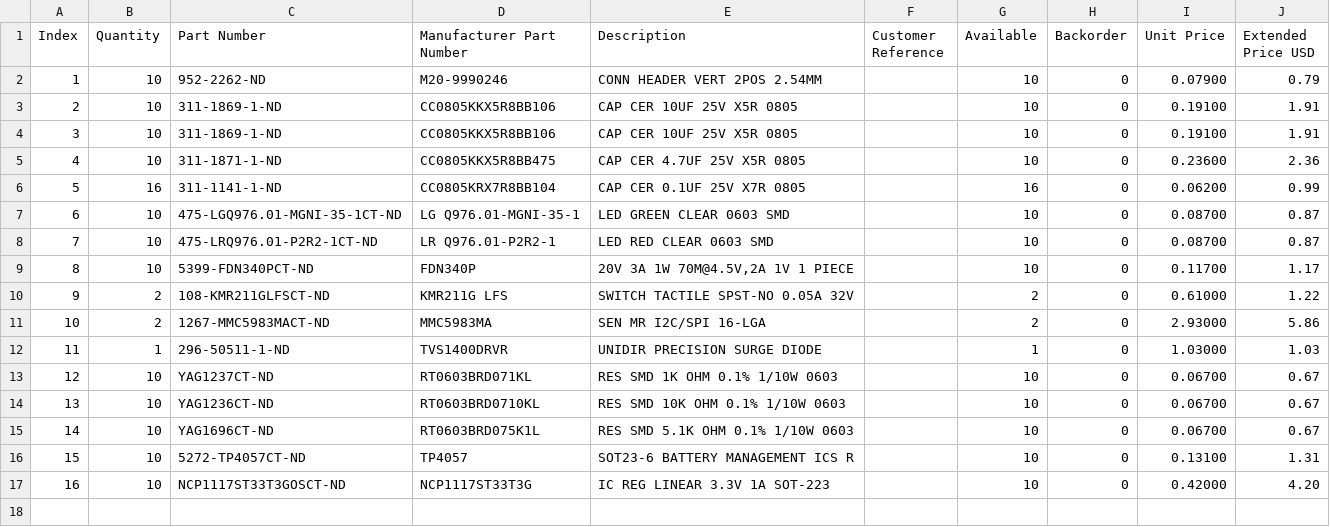
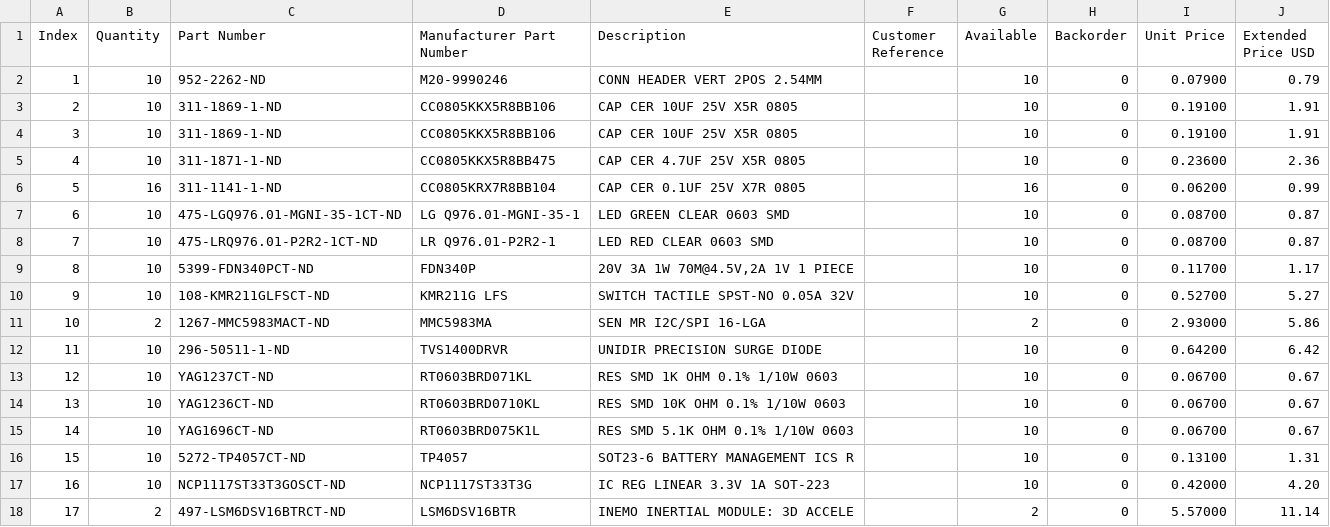
Before and after one commit to lnvke/DH-DOM-0, a CSV file: DH-DOM-0/DH_DOM_digikey_order.csv, drawn as a sheet.

```diff
--- a/DH-DOM-0/DH_DOM_digikey_order.csv
+++ b/DH-DOM-0/DH_DOM_digikey_order.csv
@@ -9,5 +9,5 @@
 "8","10","5399-FDN340PCT-ND","FDN340P","20V 3A 1W 70M@4.5V,2A 1V 1 PIECE","","10","0","0.11700","1.17"
-"9","2","108-KMR211GLFSCT-ND","KMR211G LFS","SWITCH TACTILE SPST-NO 0.05A 32V","","2","0","0.61000","1.22"
+"9","10","108-KMR211GLFSCT-ND","KMR211G LFS","SWITCH TACTILE SPST-NO 0.05A 32V","","10","0","0.52700","5.27"
 "10","2","1267-MMC5983MACT-ND","MMC5983MA","SEN MR I2C/SPI 16-LGA","","2","0","2.93000","5.86"
-"11","1","296-50511-1-ND","TVS1400DRVR","UNIDIR  PRECISION SURGE DIODE","","1","0","1.03000","1.03"
+"11","10","296-50511-1-ND","TVS1400DRVR","UNIDIR  PRECISION SURGE DIODE","","10","0","0.64200","6.42"
 "12","10","YAG1237CT-ND","RT0603BRD071KL","RES SMD 1K OHM 0.1% 1/10W 0603","","10","0","0.06700","0.67"
@@ -17 +17,2 @@
 "16","10","NCP1117ST33T3GOSCT-ND","NCP1117ST33T3G","IC REG LINEAR 3.3V 1A SOT-223","","10","0","0.42000","4.20"
+"17","2","497-LSM6DSV16BTRCT-ND","LSM6DSV16BTR","INEMO INERTIAL MODULE: 3D ACCELE","","2","0","5.57000","11.14"
```
Also changed, not shown: 9 other files.
